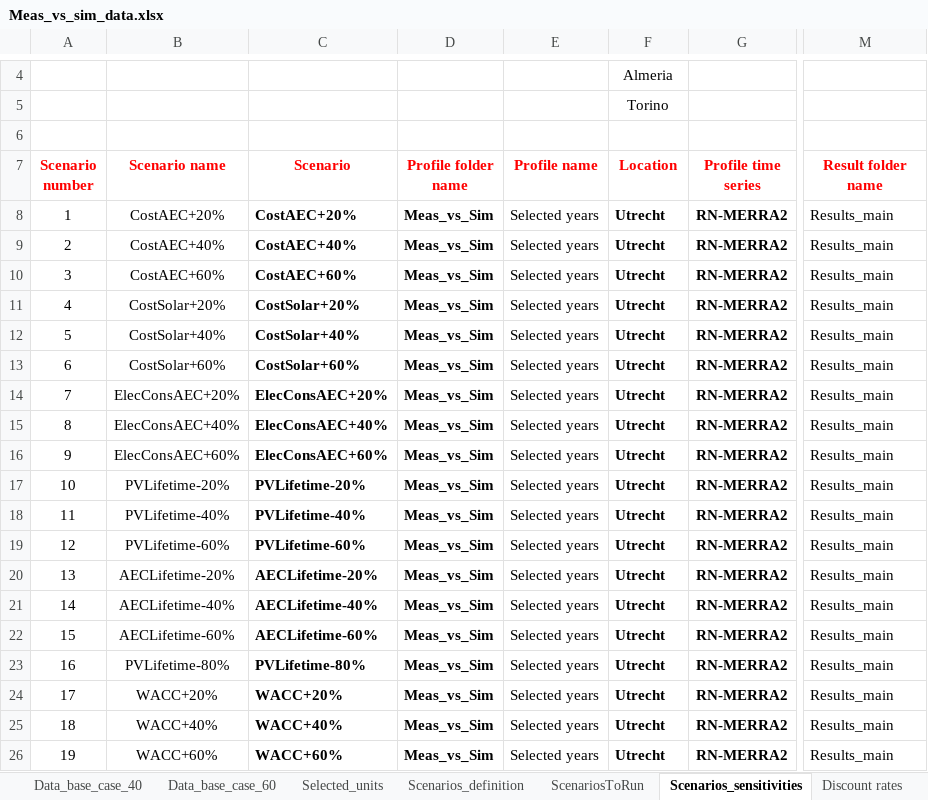
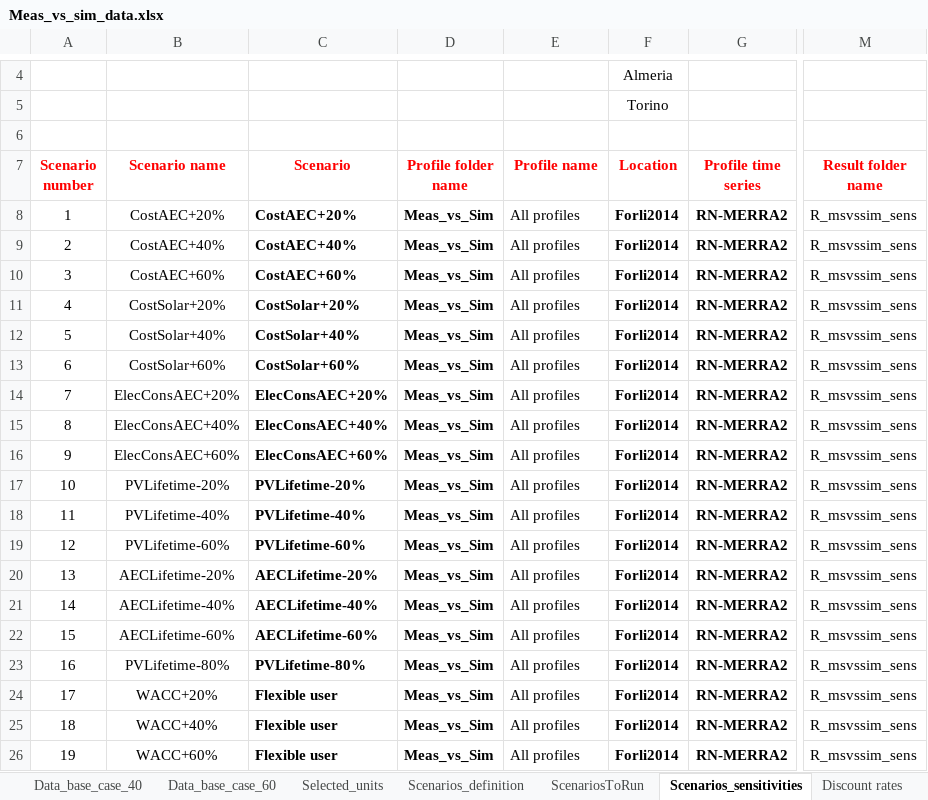
Before and after one commit to njbca/OptiPlant, an Excel workbook: Base/Data/Inputs/Meas_vs_sim_data.xlsx, sheet Scenarios_sensitivities, drawn as a sheet; only a part is shown, gaps mark what is left out; values as stored, in another font and other column widths than the file's, no borders; conditional formats not drawn; the diff names each change by its address in the sheet, - before the commit and + after, or states it on an @@ line.

Commit message:
Update Meas_vs_Sim paper
The code, README, input files and results file were added/modified to leave the possibility to use various simulation tools or measured data for power profiles

```diff
--- a/Base/Data/Inputs/Meas_vs_sim_data.xlsx (sheet Scenarios_sensitivities)
+++ b/Base/Data/Inputs/Meas_vs_sim_data.xlsx (sheet Scenarios_sensitivities)
-E8:E26 (Profile name): Selected years
+E8:E26 (Profile name): All profiles
-F8:F26 (Location): Utrecht
+F8:F26 (Location): Forli2014
-M8:M26 (Result folder name): Results_main
+M8:M26 (Result folder name): R_msvssim_sens
-C24 (Scenario): WACC+20%
+C24 (Scenario): Flexible user
-C25 (Scenario): WACC+40%
+C25 (Scenario): Flexible user
-C26 (Scenario): WACC+60%
+C26 (Scenario): Flexible user
```
Also changed, not shown: sheet ScenariosToRun, sheet Data_base_case_60, sheet Data_base_case_40, sheet Data_base_case_20, sheet Discount rates, formulas that keep their value, hidden cells, 10 other files.
